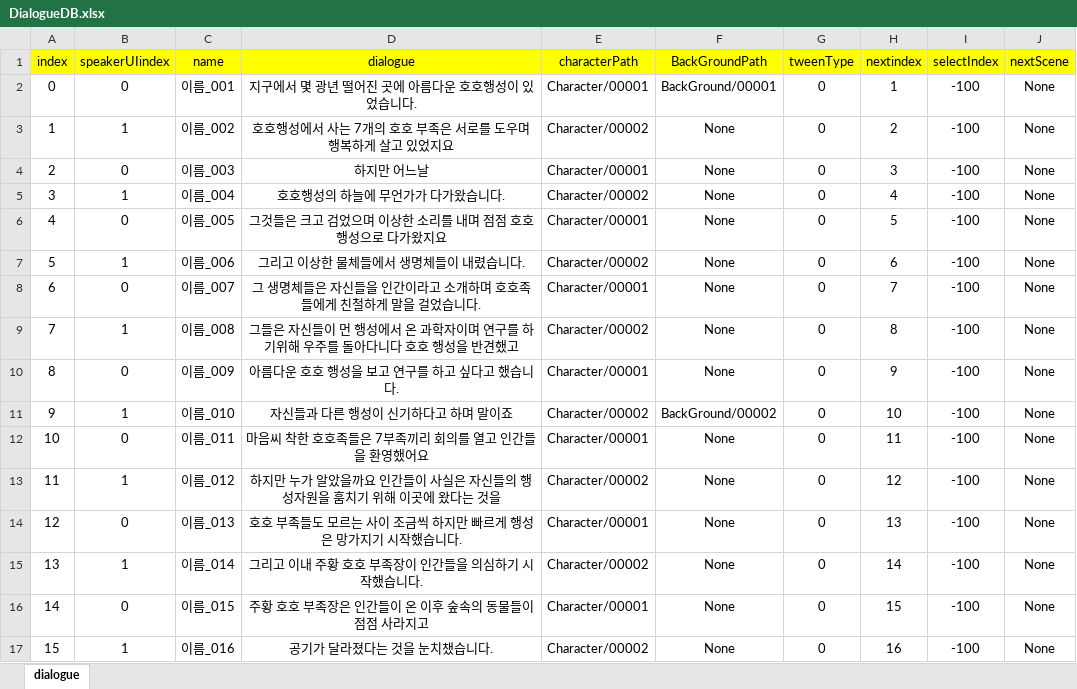
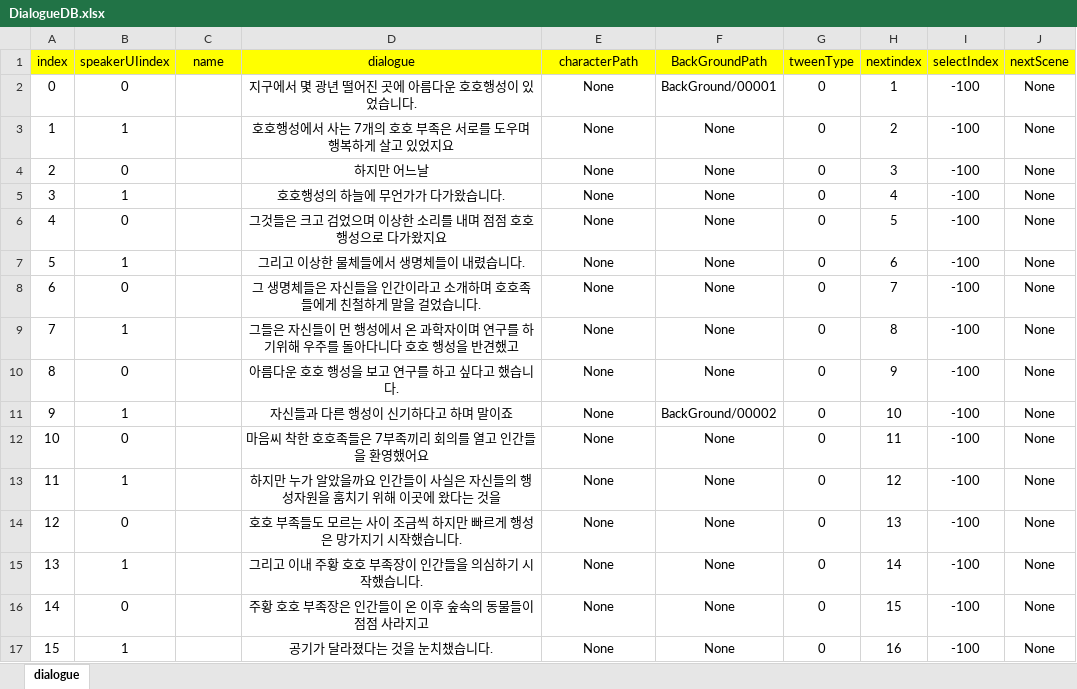
Before and after one commit to RyuHaJung/Team_C_UnityAlgorithm, an Excel workbook: Team_C_Algorithm_Project/Assets/Resources/ExcelDB/DialogueDB.xlsx, sheet dialogue, drawn as a sheet; only a part is shown; values as stored, in another font and other column widths than the file's, no borders; the diff covers the shown part only; the diff names each change by its address in the sheet, - before the commit and + after, or states it on an @@ line.

```diff
--- a/Team_C_Algorithm_Project/Assets/Resources/ExcelDB/DialogueDB.xlsx (sheet dialogue)
+++ b/Team_C_Algorithm_Project/Assets/Resources/ExcelDB/DialogueDB.xlsx (sheet dialogue)
-C2 (name): 이름_001
+C2 (name): (empty)
-E2 (characterPath): Character/00001
+E2 (characterPath): None
-C3 (name): 이름_002
+C3 (name): (empty)
-E3 (characterPath): Character/00002
+E3 (characterPath): None
-C4 (name): 이름_003
+C4 (name): (empty)
-E4 (characterPath): Character/00001
+E4 (characterPath): None
-C5 (name): 이름_004
+C5 (name): (empty)
-E5 (characterPath): Character/00002
+E5 (characterPath): None
-C6 (name): 이름_005
+C6 (name): (empty)
-E6 (characterPath): Character/00001
+E6 (characterPath): None
-C7 (name): 이름_006
+C7 (name): (empty)
-E7 (characterPath): Character/00002
+E7 (characterPath): None
-C8 (name): 이름_007
+C8 (name): (empty)
-E8 (characterPath): Character/00001
+E8 (characterPath): None
-C9 (name): 이름_008
+C9 (name): (empty)
-E9 (characterPath): Character/00002
+E9 (characterPath): None
-C10 (name): 이름_009
+C10 (name): (empty)
-E10 (characterPath): Character/00001
+E10 (characterPath): None
-C11 (name): 이름_010
+C11 (name): (empty)
-E11 (characterPath): Character/00002
+E11 (characterPath): None
-C12 (name): 이름_011
+C12 (name): (empty)
-E12 (characterPath): Character/00001
+E12 (characterPath): None
-C13 (name): 이름_012
+C13 (name): (empty)
-E13 (characterPath): Character/00002
+E13 (characterPath): None
-C14 (name): 이름_013
+C14 (name): (empty)
-E14 (characterPath): Character/00001
+E14 (characterPath): None
-C15 (name): 이름_014
+C15 (name): (empty)
-E15 (characterPath): Character/00002
+E15 (characterPath): None
-C16 (name): 이름_015
+C16 (name): (empty)
-E16 (characterPath): Character/00001
+E16 (characterPath): None
-C17 (name): 이름_016
+C17 (name): (empty)
-E17 (characterPath): Character/00002
+E17 (characterPath): None
```
Also changed, not shown: 3 edited cells elsewhere in this sheet, 32 other files.
